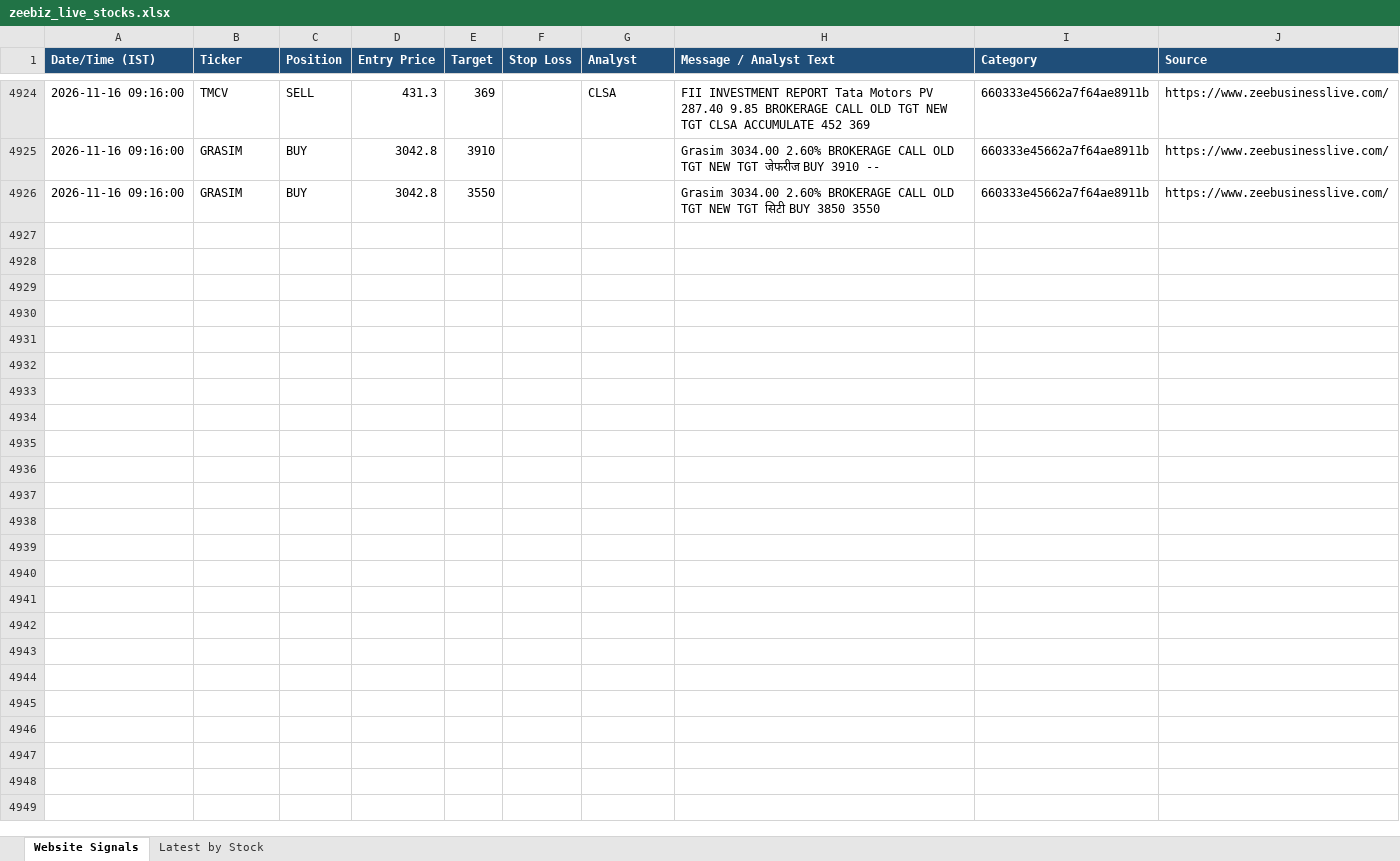
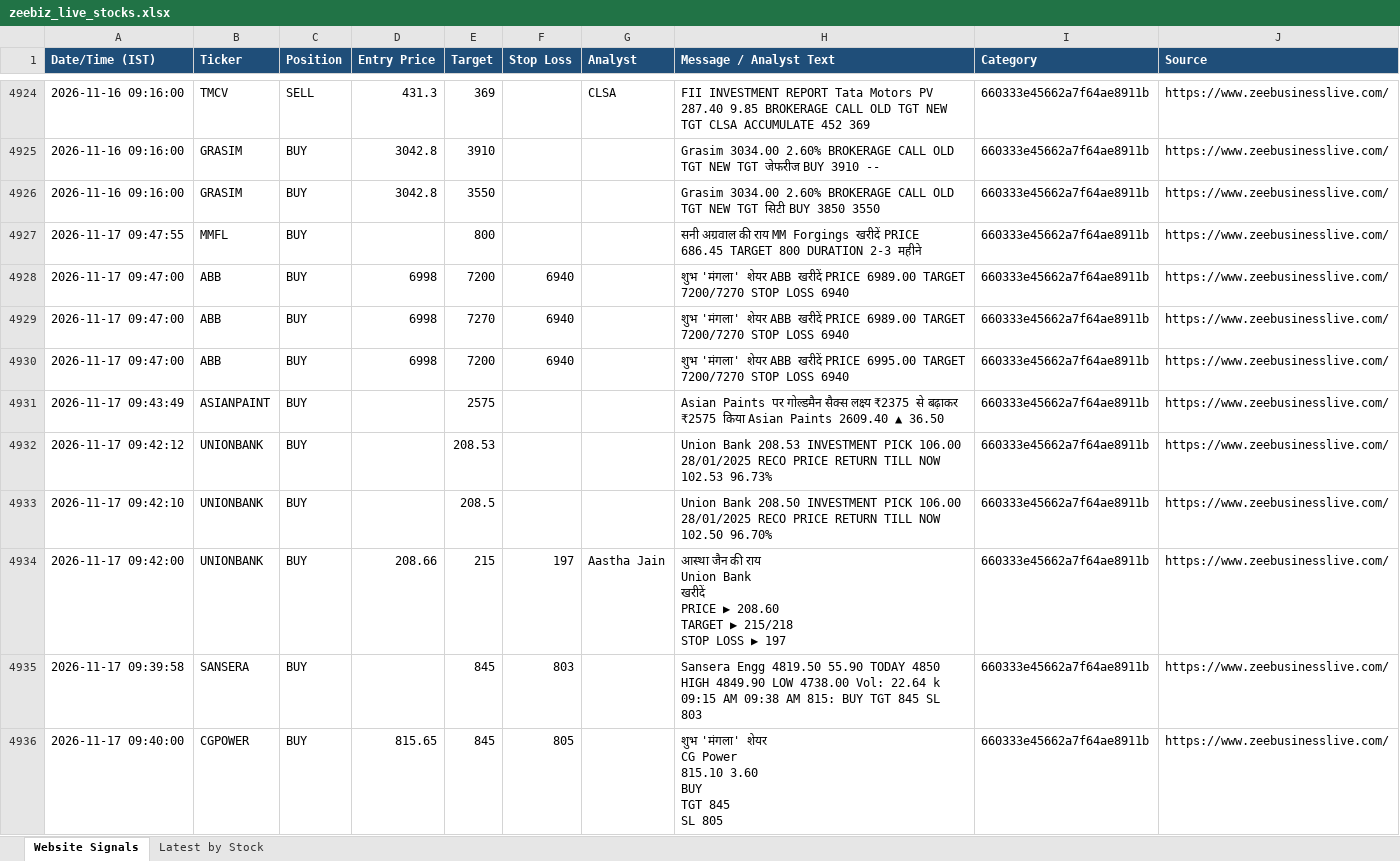
Before and after one commit to AumS0910/new_signals, an Excel workbook: zeebiz_live_stocks.xlsx, sheet Website Signals, drawn as a sheet; only a part is shown, gaps mark what is left out; values as stored, in another font and other column widths than the file's, no borders; ↵ is a line break in a cell; the diff covers the shown part only; the diff names each change by its address in the sheet, - before the commit and + after, or states it on an @@ line.

```diff
--- a/zeebiz_live_stocks.xlsx (sheet Website Signals)
+++ b/zeebiz_live_stocks.xlsx (sheet Website Signals)
+row 4927: 2026-11-17 09:47:55 | MMFL | BUY |  | 800 |  |  | सनी अग्रवाल की राय MM Forgings खरीदें PRICE 686.45 TARGET 800 DURATION 2-3 महीने | 660333e45662a7f64ae8911b | https://www.zeebusinesslive.com/
+row 4928: 2026-11-17 09:47:00 | ABB | BUY | 6998 | 7200 | 6940 |  | शुभ 'मंगला' शेयर ABB खरीदें PRICE 6989.00 TARGET 7200/7270 STOP LOSS 6940 | 660333e45662a7f64ae8911b | https://www.zeebusinesslive.com/
+row 4929: 2026-11-17 09:47:00 | ABB | BUY | 6998 | 7270 | 6940 |  | शुभ 'मंगला' शेयर ABB खरीदें PRICE 6989.00 TARGET 7200/7270 STOP LOSS 6940 | 660333e45662a7f64ae8911b | https://www.zeebusinesslive.com/
+row 4930: 2026-11-17 09:47:00 | ABB | BUY | 6998 | 7200 | 6940 |  | शुभ 'मंगला' शेयर ABB खरीदें PRICE 6995.00 TARGET 7200/7270 STOP LOSS 6940 | 660333e45662a7f64ae8911b | https://www.zeebusinesslive.com/
+row 4931: 2026-11-17 09:43:49 | ASIANPAINT | BUY |  | 2575 |  |  | Asian Paints पर गोल्डमैन सैक्स लक्ष्य ₹2375 से बढ़ाकर ₹2575 किया Asian Paints 2609.40 ▲ 36.50 | 660333e45662a7f64ae8911b | https://www.zeebusinesslive.com/
+row 4932: 2026-11-17 09:42:12 | UNIONBANK | BUY |  | 208.53 |  |  | Union Bank 208.53 INVESTMENT PICK 106.00 28/01/2025 RECO PRICE RETURN TILL NOW 102.53 96.73% | 660333e45662a7f64ae8911b | https://www.zeebusinesslive.com/
+row 4933: 2026-11-17 09:42:10 | UNIONBANK | BUY |  | 208.5 |  |  | Union Bank 208.50 INVESTMENT PICK 106.00 28/01/2025 RECO PRICE RETURN TILL NOW 102.50 96.70% | 660333e45662a7f64ae8911b | https://www.zeebusinesslive.com/
+row 4934: 2026-11-17 09:42:00 | UNIONBANK | BUY | 208.66 | 215 | 197 | Aastha Jain | आस्था जैन की राय ↵ Union Bank ↵ खरीदें ↵ PRICE ▶ 208.60 ↵ TARGET ▶ 215/218 ↵ STOP LOSS ▶ 197 | 660333e45662a7f64ae8911b | https://www.zeebusinesslive.com/
+row 4935: 2026-11-17 09:39:58 | SANSERA | BUY |  | 845 | 803 |  | Sansera Engg 4819.50 55.90 TODAY 4850 HIGH 4849.90 LOW 4738.00 Vol: 22.64 k 09:15 AM 09:38 AM 815: BUY TGT 845 SL 803 | 660333e45662a7f64ae8911b | https://www.zeebusinesslive.com/
+row 4936: 2026-11-17 09:40:00 | CGPOWER | BUY | 815.65 | 845 | 805 |  | शुभ 'मंगला' शेयर ↵ CG Power ↵ 815.10 3.60 ↵ BUY ↵ TGT 845 ↵ SL 805 | 660333e45662a7f64ae8911b | https://www.zeebusinesslive.com/
```
Also changed, not shown: 92 added rows elsewhere in this sheet.
